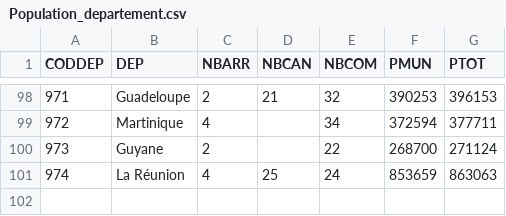
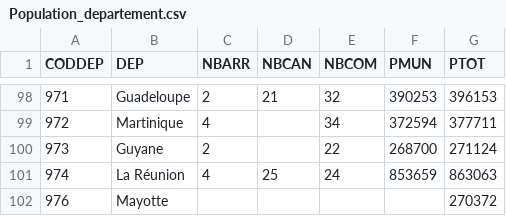
Before and after one commit to smarcovici/Covid_19, a CSV file: Surveillance_deconfinement/Donnees/Population_departement.csv, drawn as a sheet; only a part is shown, gaps mark what is left out; the diff names each change by its address in the sheet, - before the commit and + after, or states it on an @@ line.

Commit message:
surveillance du 16 juillet 2020

```diff
--- a/Surveillance_deconfinement/Donnees/Population_departement.csv
+++ b/Surveillance_deconfinement/Donnees/Population_departement.csv
+row 102: 976 | Mayotte |  |  |  |  | 270372
```
Also changed, not shown: 12 other files.
